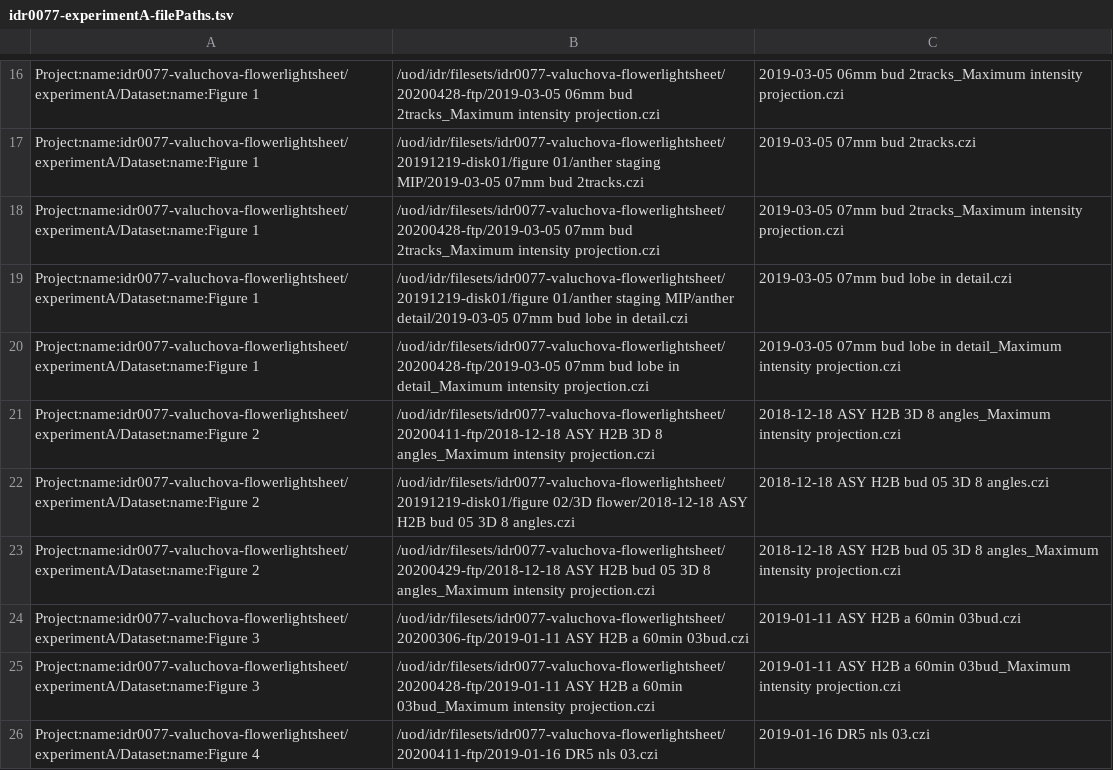
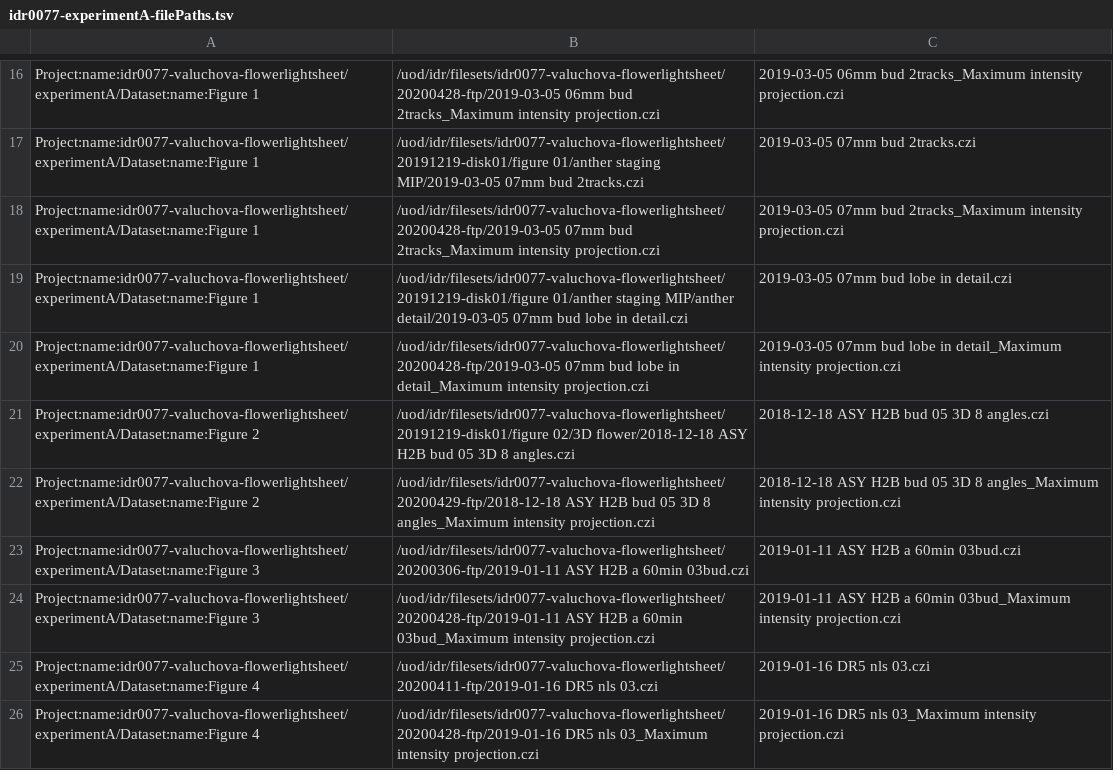
Before and after one commit to IDR/idr0077-valuchova-flowerlightsheet, a TSV file: experimentA/idr0077-experimentA-filePaths.tsv, drawn as a sheet; only a part is shown, gaps mark what is left out; the shorter side is filled out with more unchanged rows; the diff names each change by its address in the sheet, - before the commit and + after, or states it on an @@ line.

Commit message:
Ignore 2018-12-18 ASY H2B 3D 8 angles_Maximum intensity projection.czi

```diff
--- a/experimentA/idr0077-experimentA-filePaths.tsv
+++ b/experimentA/idr0077-experimentA-filePaths.tsv
-row 21: Project:name:idr0077-valuchova-flowerlightsheet/experimentA/Dataset:name:Figure 2 | /uod/idr/filesets/idr0077-valuchova-flowerlightsheet/20200411-ftp/2018-12-18 ASY H2B 3D 8 angles_Maximum intensity projection.czi | 2018-12-18 ASY H2B 3D 8 angles_Maximum intensity projection.czi
```
Also changed, not shown: 1 other file.
